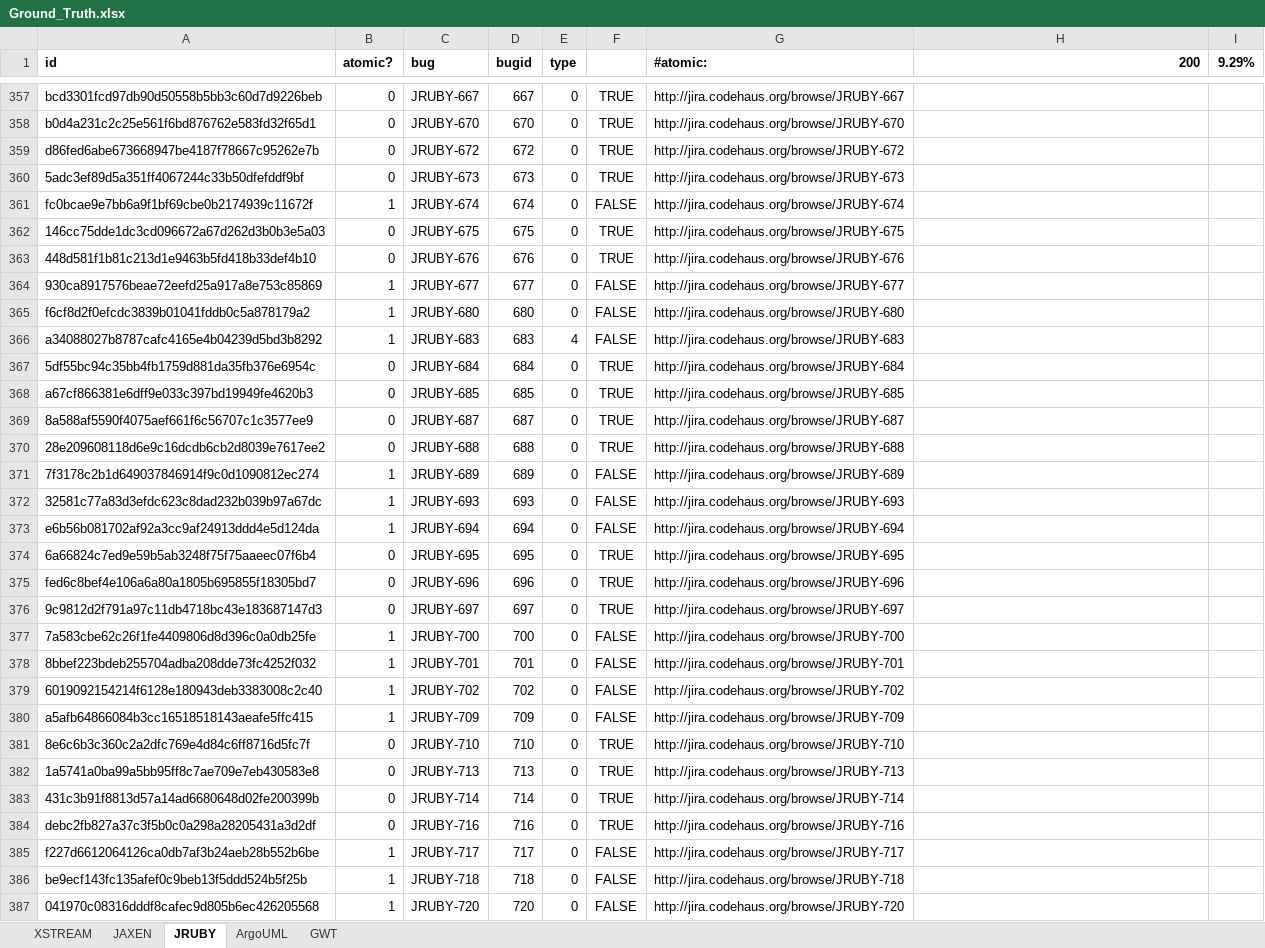
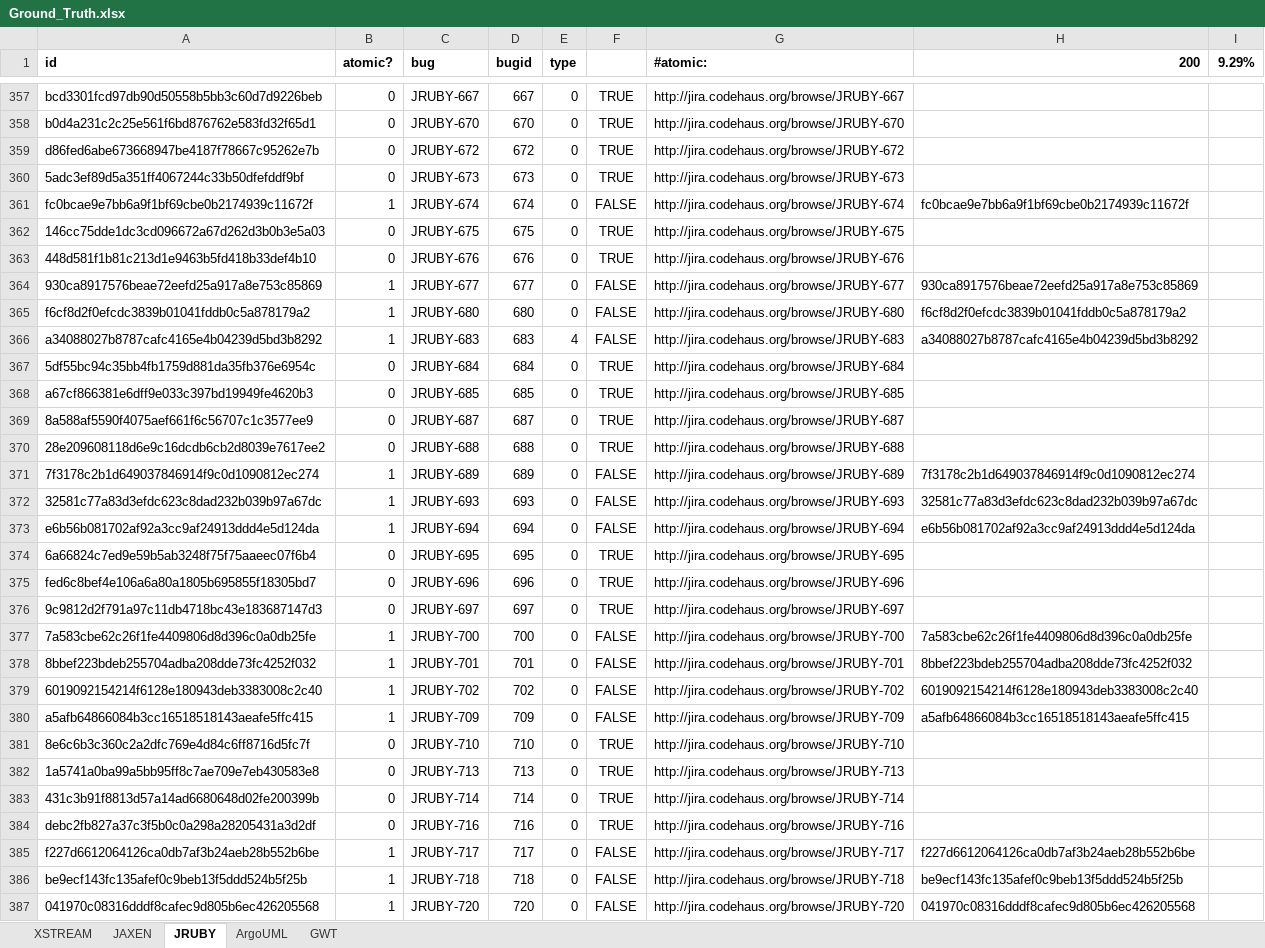
Before and after one commit to SaschaJust/mozkito, an Excel workbook: reposuite-untangling/src/main/resources/Ground_Truth.xlsx, sheet JRUBY, drawn as a sheet; only a part is shown, gaps mark what is left out; values as stored, in another font and other column widths than the file's, no borders; conditional formats not drawn; the diff covers the shown part only; the diff names each change by its address in the sheet, - before the commit and + after, or states it on an @@ line.

Commit message:
"completing first version of ground truth for all projects"

```diff
--- a/reposuite-untangling/src/main/resources/Ground_Truth.xlsx (sheet JRUBY)
+++ b/reposuite-untangling/src/main/resources/Ground_Truth.xlsx (sheet JRUBY)
-H361 (200): (empty)
+H361 (200): fc0bcae9e7bb6a9f1bf69cbe0b2174939c11672f
-H364 (200): (empty)
+H364 (200): 930ca8917576beae72eefd25a917a8e753c85869
-H365 (200): (empty)
+H365 (200): f6cf8d2f0efcdc3839b01041fddb0c5a878179a2
-H366 (200): (empty)
+H366 (200): a34088027b8787cafc4165e4b04239d5bd3b8292
-H371 (200): (empty)
+H371 (200): 7f3178c2b1d649037846914f9c0d1090812ec274
-H372 (200): (empty)
+H372 (200): 32581c77a83d3efdc623c8dad232b039b97a67dc
-H373 (200): (empty)
+H373 (200): e6b56b081702af92a3cc9af24913ddd4e5d124da
-H377 (200): (empty)
+H377 (200): 7a583cbe62c26f1fe4409806d8d396c0a0db25fe
-H378 (200): (empty)
+H378 (200): 8bbef223bdeb255704adba208dde73fc4252f032
-H379 (200): (empty)
+H379 (200): 6019092154214f6128e180943deb3383008c2c40
-H380 (200): (empty)
+H380 (200): a5afb64866084b3cc16518518143aeafe5ffc415
-H385 (200): (empty)
+H385 (200): f227d6612064126ca0db7af3b24aeb28b552b6be
-H386 (200): (empty)
+H386 (200): be9ecf143fc135afef0c9beb13f5ddd524b5f25b
-H387 (200): (empty)
+H387 (200): 041970c08316dddf8cafec9d805b6ec426205568
```
Also changed, not shown: 1953 edited cells elsewhere in this sheet, sheet ArgoUML, sheet GWT, sheet JAXEN, sheet XSTREAM, formulas that keep their value.
